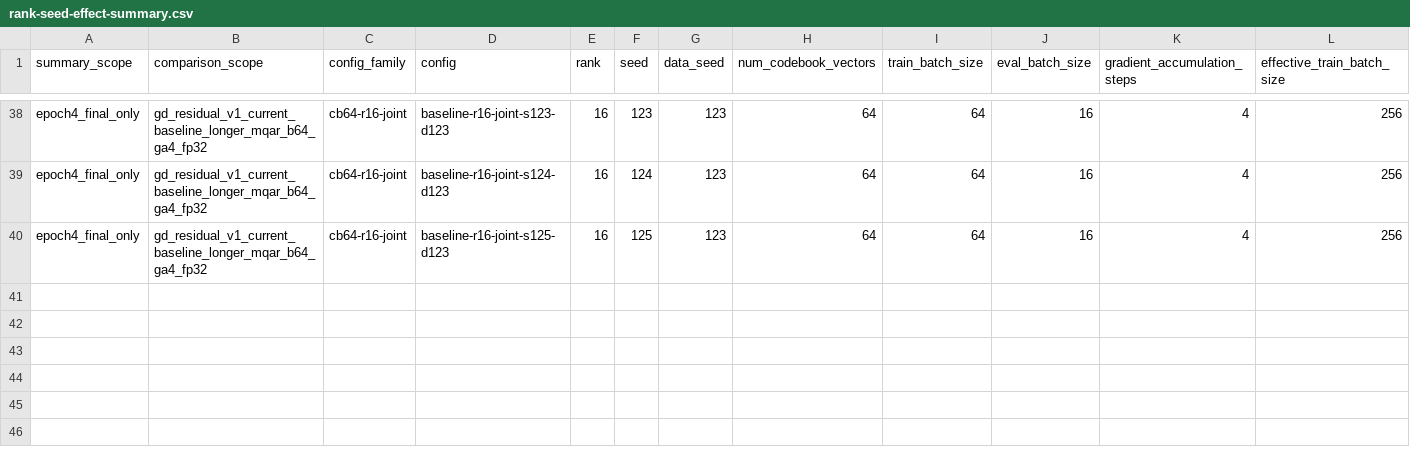
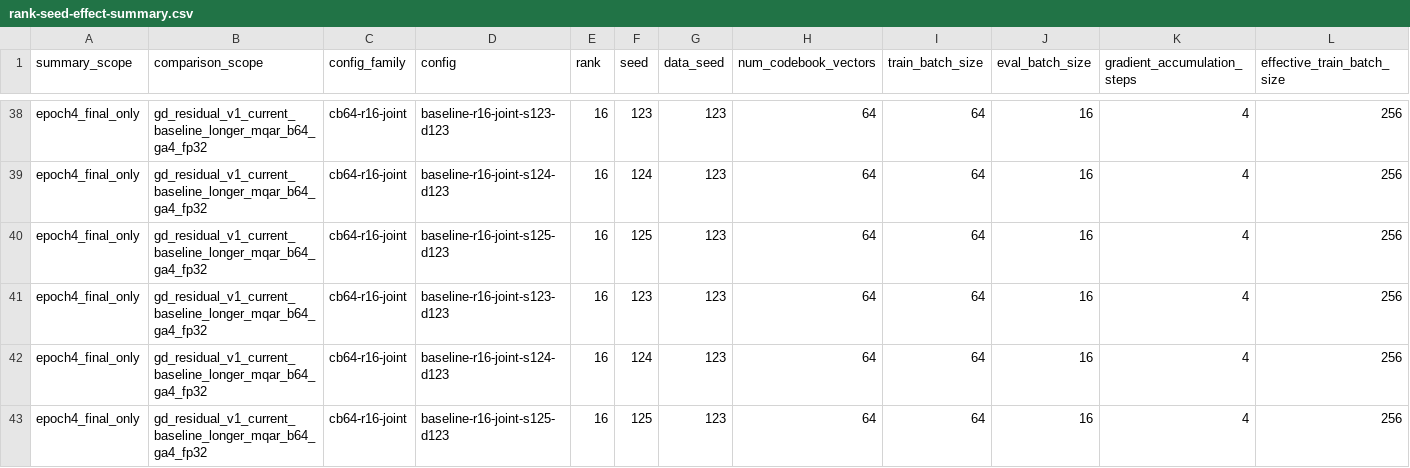
Before and after one commit to BankBro/zoology, a CSV file: docs/artifacts/gd-residual-v1/rank-seed-effect-summary.csv, drawn as a sheet; only a part is shown, gaps mark what is left out; rows hold the shown columns only; the diff names each change by its address in the sheet, - before the commit and + after, or states it on an @@ line.

Commit message:
Report cross-GPU Longer MQAR results

```diff
--- a/docs/artifacts/gd-residual-v1/rank-seed-effect-summary.csv
+++ b/docs/artifacts/gd-residual-v1/rank-seed-effect-summary.csv
+row 41: epoch4_final_only | gd_residual_v1_current_baseline_longer_mqar_b64_ga4_fp32 | cb64-r16-joint | baseline-r16-joint-s123-d123 | 16 | 123 | 123 | 64 | 64 | 16 | 4 | 256
+row 42: epoch4_final_only | gd_residual_v1_current_baseline_longer_mqar_b64_ga4_fp32 | cb64-r16-joint | baseline-r16-joint-s124-d123 | 16 | 124 | 123 | 64 | 64 | 16 | 4 | 256
+row 43: epoch4_final_only | gd_residual_v1_current_baseline_longer_mqar_b64_ga4_fp32 | cb64-r16-joint | baseline-r16-joint-s125-d123 | 16 | 125 | 123 | 64 | 64 | 16 | 4 | 256
```
Also changed, not shown: docs/artifacts/gdn-expanded-k/gdn-expanded-k-summary.csv, 54 other files.
